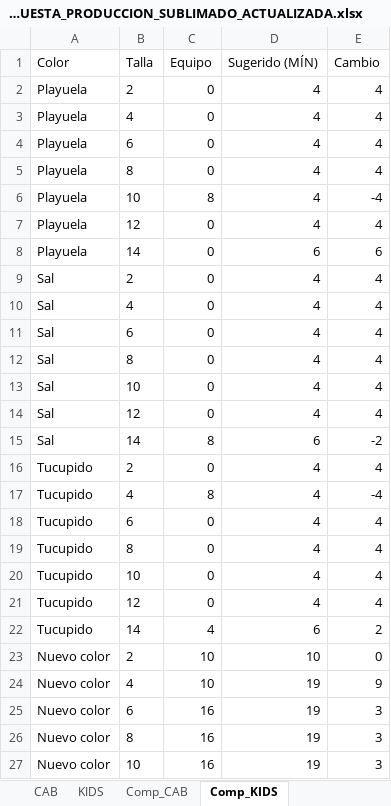
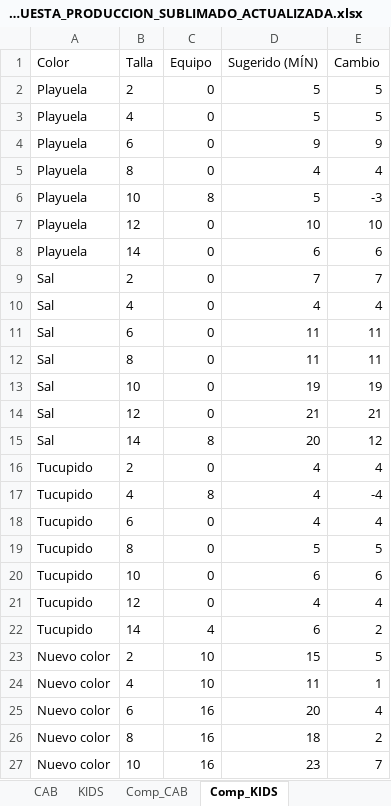
Before and after one commit to scm-svg/Data-Analyst, an Excel workbook: PROPUESTA_PRODUCCION_SUBLIMADO_ACTUALIZADA.xlsx, sheet Comp_KIDS, drawn as a sheet; only a part is shown; values as stored, in another font and other column widths than the file's, no borders; the diff covers the shown part only; the diff names each change by its address in the sheet, - before the commit and + after, or states it on an @@ line.

```diff
--- a/PROPUESTA_PRODUCCION_SUBLIMADO_ACTUALIZADA.xlsx (sheet Comp_KIDS)
+++ b/PROPUESTA_PRODUCCION_SUBLIMADO_ACTUALIZADA.xlsx (sheet Comp_KIDS)
-D2:D3 (Sugerido (MÍN)): 4
+D2:D3 (Sugerido (MÍN)): 5
-E2:E3 (Cambio): 4
+E2:E3 (Cambio): 5
-D4 (Sugerido (MÍN)): 4
+D4 (Sugerido (MÍN)): 9
-E4 (Cambio): 4
+E4 (Cambio): 9
-D6 (Sugerido (MÍN)): 4
+D6 (Sugerido (MÍN)): 5
-E6 (Cambio): -4
+E6 (Cambio): -3
-D7 (Sugerido (MÍN)): 4
+D7 (Sugerido (MÍN)): 10
-E7 (Cambio): 4
+E7 (Cambio): 10
-D9 (Sugerido (MÍN)): 4
+D9 (Sugerido (MÍN)): 7
-E9 (Cambio): 4
+E9 (Cambio): 7
-D11:D12 (Sugerido (MÍN)): 4
+D11:D12 (Sugerido (MÍN)): 11
-E11:E12 (Cambio): 4
+E11:E12 (Cambio): 11
-D13 (Sugerido (MÍN)): 4
+D13 (Sugerido (MÍN)): 19
-E13 (Cambio): 4
+E13 (Cambio): 19
-D14 (Sugerido (MÍN)): 4
+D14 (Sugerido (MÍN)): 21
-E14 (Cambio): 4
+E14 (Cambio): 21
-D15 (Sugerido (MÍN)): 6
+D15 (Sugerido (MÍN)): 20
-E15 (Cambio): -2
+E15 (Cambio): 12
-D19 (Sugerido (MÍN)): 4
+D19 (Sugerido (MÍN)): 5
-E19 (Cambio): 4
+E19 (Cambio): 5
-D20 (Sugerido (MÍN)): 4
+D20 (Sugerido (MÍN)): 6
-E20 (Cambio): 4
+E20 (Cambio): 6
-D23 (Sugerido (MÍN)): 10
+D23 (Sugerido (MÍN)): 15
-E23 (Cambio): 0
+E23 (Cambio): 5
-D24 (Sugerido (MÍN)): 19
+D24 (Sugerido (MÍN)): 11
-E24 (Cambio): 9
+E24 (Cambio): 1
-D25 (Sugerido (MÍN)): 19
+D25 (Sugerido (MÍN)): 20
-E25 (Cambio): 3
+E25 (Cambio): 4
-D26 (Sugerido (MÍN)): 19
+D26 (Sugerido (MÍN)): 18
-E26 (Cambio): 3
+E26 (Cambio): 2
-D27 (Sugerido (MÍN)): 19
+D27 (Sugerido (MÍN)): 23
-E27 (Cambio): 3
+E27 (Cambio): 7
```
Also changed, not shown: 4 edited cells elsewhere in this sheet, sheet Comp_CAB, sheet KIDS, sheet CAB, sheet Resumen, 1 other file.
